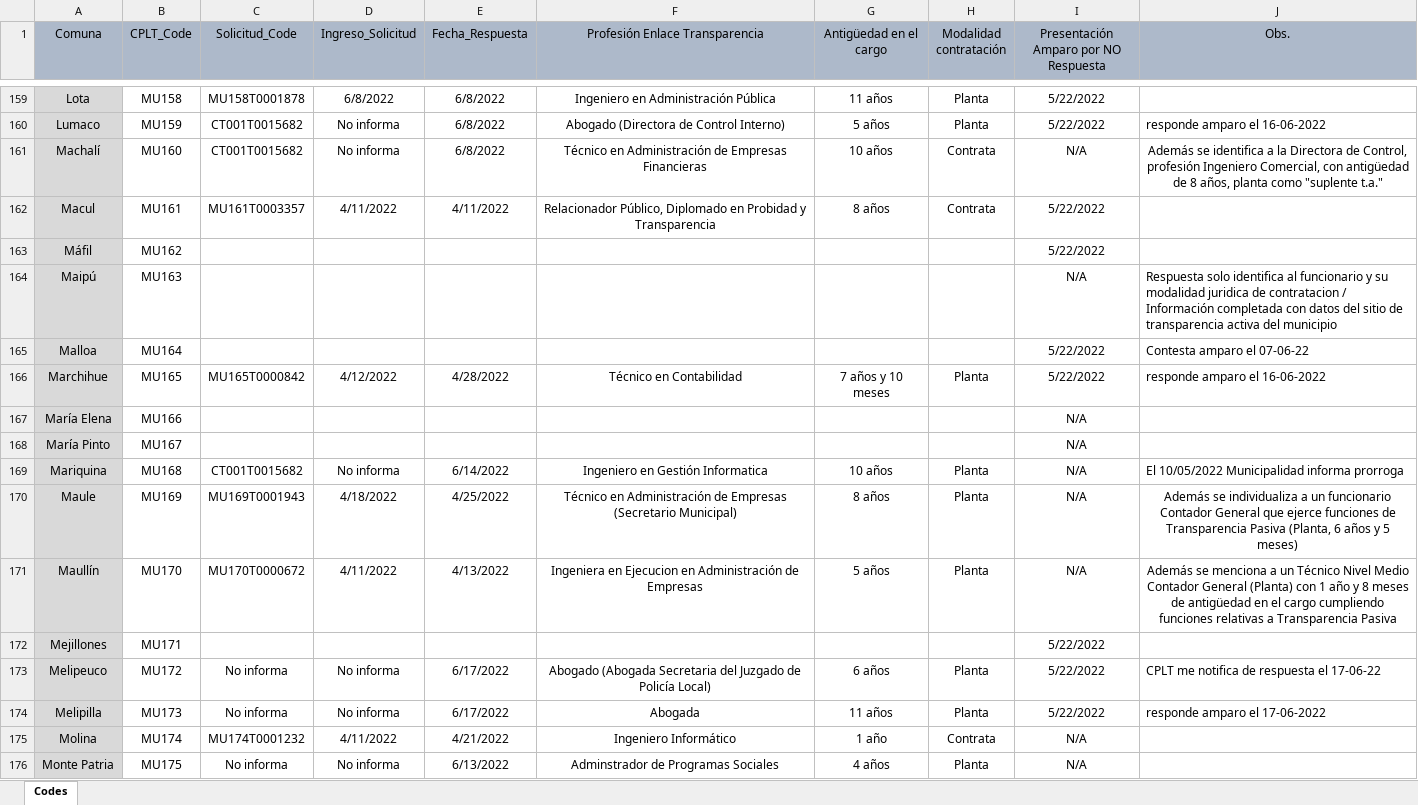
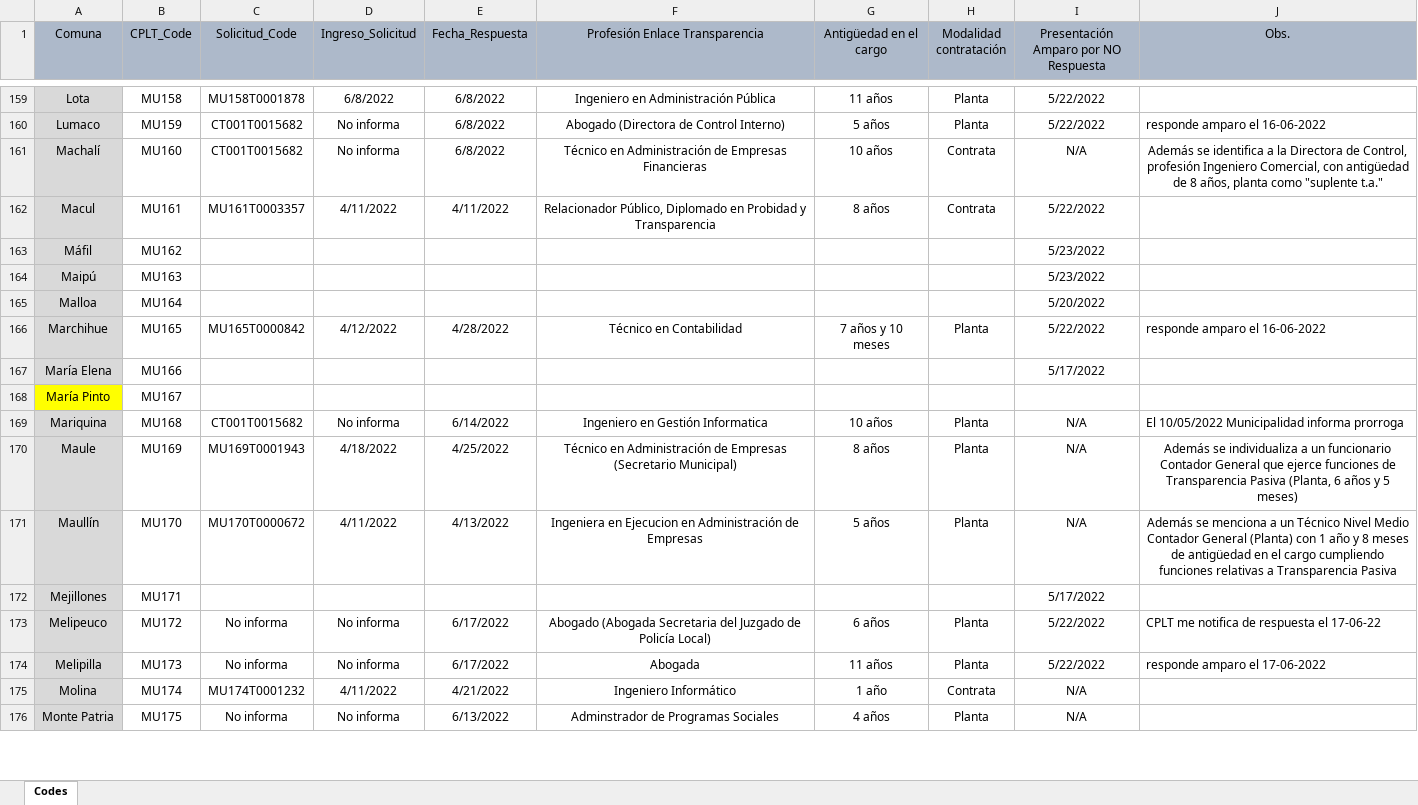
Before and after one commit to bgonzalezbustamante/local-gov-indicators, an Excel workbook: data/raw/CPLT/Request/DAI Municipios Enlace Transparencia.xlsx, sheet Codes, drawn as a sheet; only a part is shown, gaps mark what is left out; values as stored, in another font and other column widths than the file's, no borders; the diff covers the shown part only; the diff names each change by its address in the sheet, - before the commit and + after, or states it on an @@ line.

Commit message:
Update DAI Municipios Enlace Transparencia.xlsx

```diff
--- a/data/raw/CPLT/Request/DAI Municipios Enlace Transparencia.xlsx (sheet Codes)
+++ b/data/raw/CPLT/Request/DAI Municipios Enlace Transparencia.xlsx (sheet Codes)
-I163: 5/22/2022
+I163: 5/23/2022
-I164: N/A
+I164: 5/23/2022
-J164 (Obs.): Respuesta solo identifica al funcionario y su modalidad juridica de contratacion / Información completada con datos del sitio de transparencia activa del municipio
+J164 (Obs.): (empty)
-I165: 5/22/2022
+I165: 5/20/2022
-J165 (Obs.): Contesta amparo el 07-06-22
+J165 (Obs.): (empty)
-I167: N/A
+I167: 5/17/2022
-A168 fill: #D9D9D9
+A168 fill: #FFFF00
-I168: N/A
+I168: (empty)
-I172: 5/22/2022
+I172: 5/17/2022
```
Also changed, not shown: 126 edited cells and cell formats elsewhere in this sheet.
